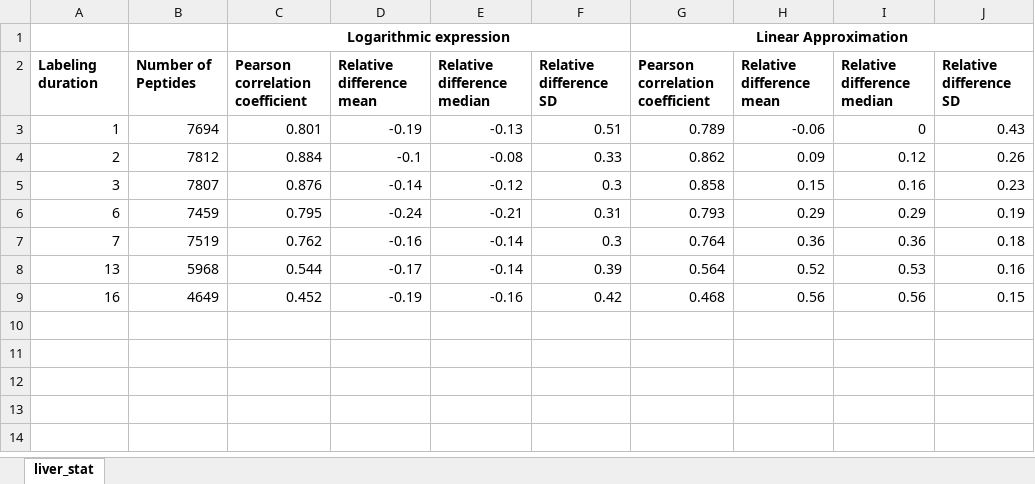
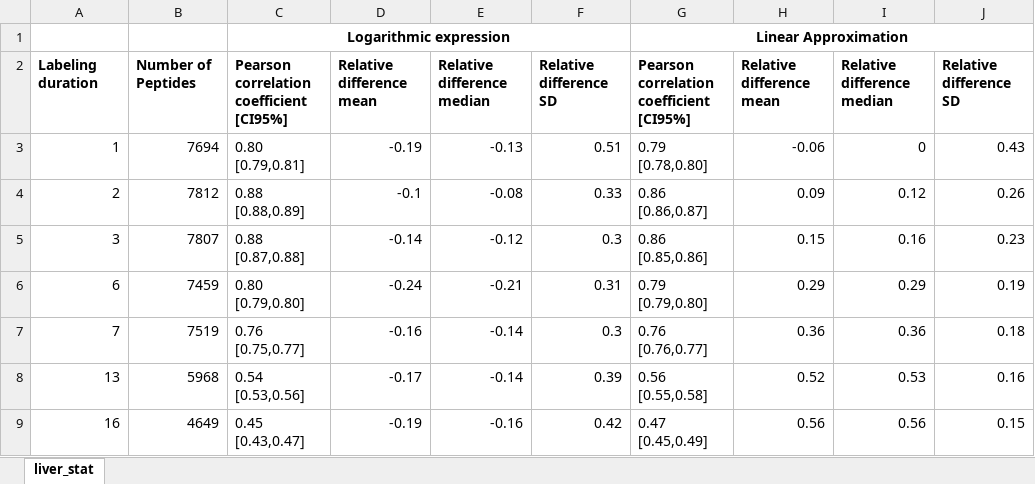
Before and after one commit to henockmamo54/TimePointSelection_paperAnalysis, an Excel workbook: Final/SummaryTable/Liver_Summary_Stat.xlsx, sheet liver_stat, drawn as a sheet; values as stored, in another font and other column widths than the file's, no borders; the diff names each change by its address in the sheet, - before the commit and + after, or states it on an @@ line.

Commit message:
summary table updated

```diff
--- a/Final/SummaryTable/Liver_Summary_Stat.xlsx (sheet liver_stat)
+++ b/Final/SummaryTable/Liver_Summary_Stat.xlsx (sheet liver_stat)
-C2: Pearson correlation coefficient
+C2: Pearson correlation coefficient [CI95%]
-G2: Pearson correlation coefficient
+G2: Pearson correlation coefficient [CI95%]
-C3: 0.801
+C3: 0.80 [0.79,0.81]
-G3: 0.789
+G3: 0.79 [0.78,0.80]
-C4: 0.884
+C4: 0.88 [0.88,0.89]
-G4: 0.862
+G4: 0.86 [0.86,0.87]
-C5: 0.876
+C5: 0.88 [0.87,0.88]
-G5: 0.858
+G5: 0.86 [0.85,0.86]
-C6: 0.795
+C6: 0.80 [0.79,0.80]
-G6: 0.793
+G6: 0.79 [0.79,0.80]
-C7: 0.762
+C7: 0.76 [0.75,0.77]
-G7: 0.764
+G7: 0.76 [0.76,0.77]
-C8: 0.544
+C8: 0.54 [0.53,0.56]
-G8: 0.564
+G8: 0.56 [0.55,0.58]
-C9: 0.452
+C9: 0.45 [0.43,0.47]
-G9: 0.468
+G9: 0.47 [0.45,0.49]
```
Also changed, not shown: Final/SummaryTable/Heart_Summary_Stat.xlsx, Final/SummaryTable/Kidney_Summary_Stat.xlsx, 7 other files.
